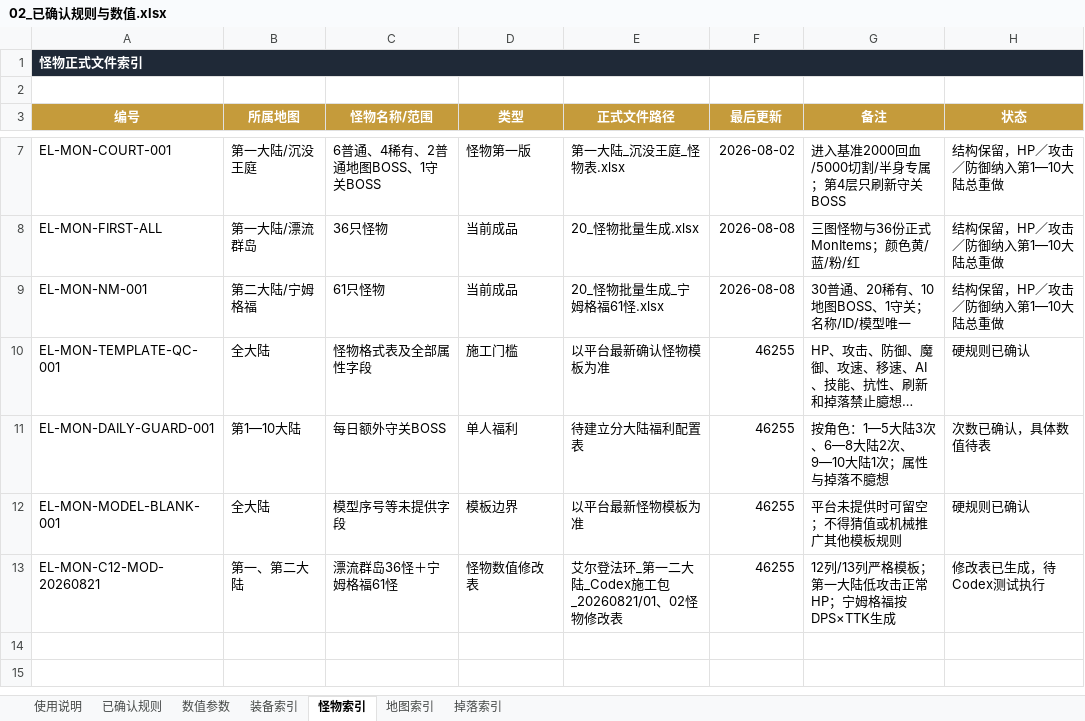
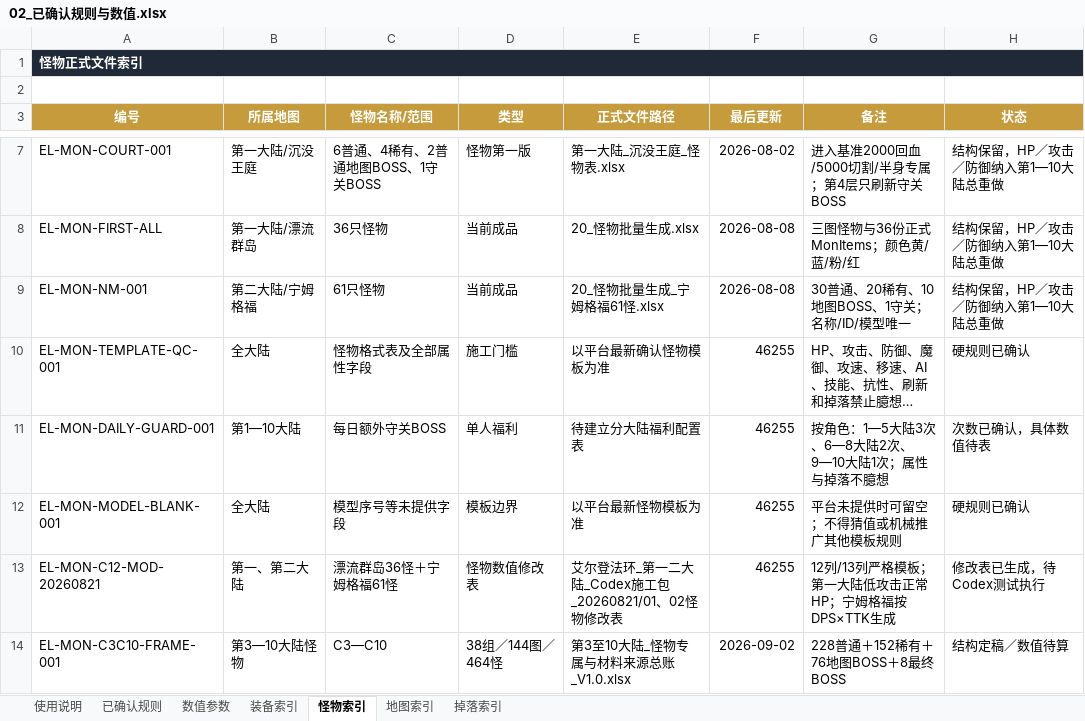
Before and after one commit to fanggang78951-creator/MIR, an Excel workbook: codex_tasks/艾尔登法环_第一二大陆_Codex施工包_20260821/项目档案/02_已确认规则与数值.xlsx, sheet 怪物索引, drawn as a sheet; only a part is shown, gaps mark what is left out; long unchanged cells end in …; values as stored, in another font and other column widths than the file's, no borders; the diff names each change by its address in the sheet, - before the commit and + after, or states it on an @@ line.

Commit message:
Sync core archives with C3-C10 framework

```diff
--- a/codex_tasks/艾尔登法环_第一二大陆_Codex施工包_20260821/项目档案/02_已确认规则与数值.xlsx (sheet 怪物索引)
+++ b/codex_tasks/艾尔登法环_第一二大陆_Codex施工包_20260821/项目档案/02_已确认规则与数值.xlsx (sheet 怪物索引)
+row 14: EL-MON-C3C10-FRAME-001 | 第3—10大陆怪物 | C3—C10 | 38组／144图／464怪 | 第3至10大陆_怪物专属与材料来源总账_V1.0.xlsx | 2026-09-02 | 228普通＋152稀有＋76地图BOSS＋8最终BOSS | 结构定稿／数值待算
```
Also changed, not shown: sheet 数值参数, sheet 已确认规则, sheet 掉落索引, sheet 地图索引, sheet 装备索引, sheet 使用说明, 5 other files.
